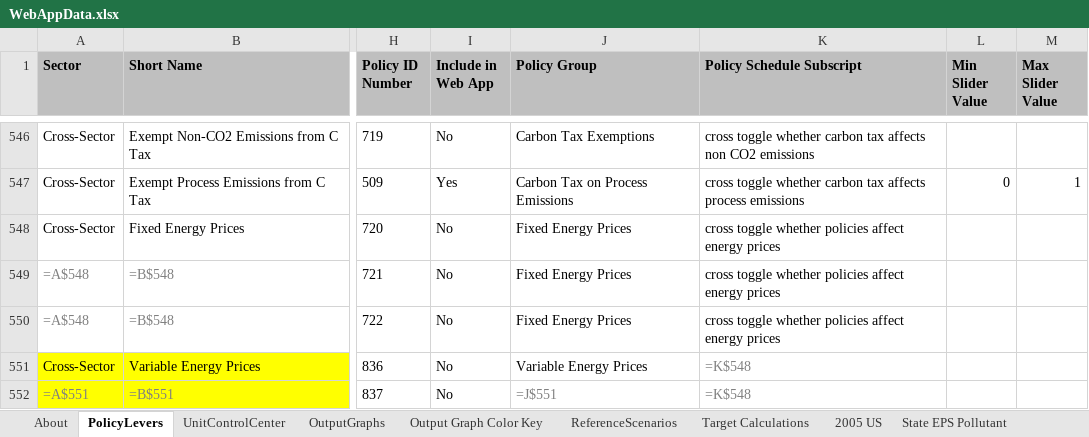
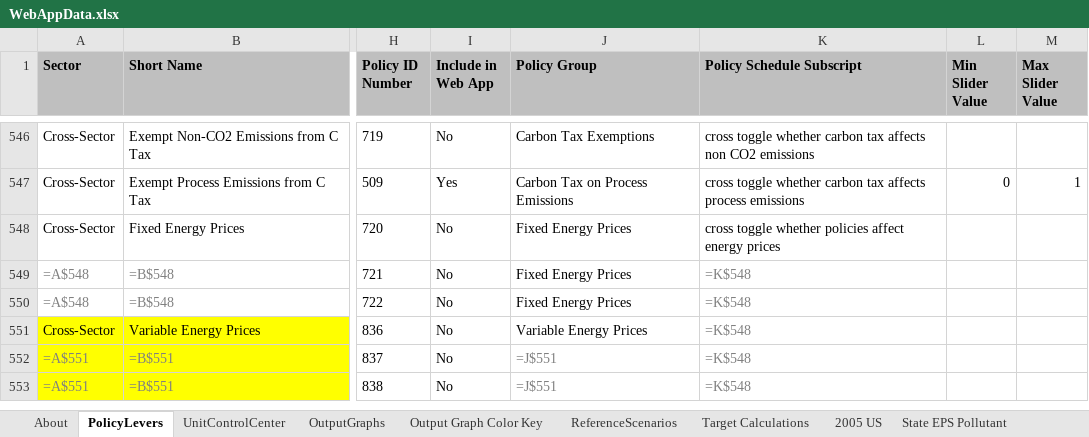
Before and after one commit to EnergyInnovation/eps-virginia, an Excel workbook: WebAppData.xlsx, sheet PolicyLevers, drawn as a sheet; only a part is shown, gaps mark what is left out; the shorter side is filled out with more unchanged rows; values as stored, in another font and other column widths than the file's, no borders; formulas are shown in place of their values; conditional formats not drawn; the diff names each change by its address in the sheet, - before the commit and + after, or states it on an @@ line.

Commit message:
updated policy schedule subscript column

```diff
--- a/WebAppData.xlsx (sheet PolicyLevers)
+++ b/WebAppData.xlsx (sheet PolicyLevers)
-K549:K550 (Policy Schedule Subscript): cross toggle whether policies affect energy prices
+K549:K550 (Policy Schedule Subscript): =K$548
-K549:K550 text colour: black
+K549:K550 text colour: #808080
```
